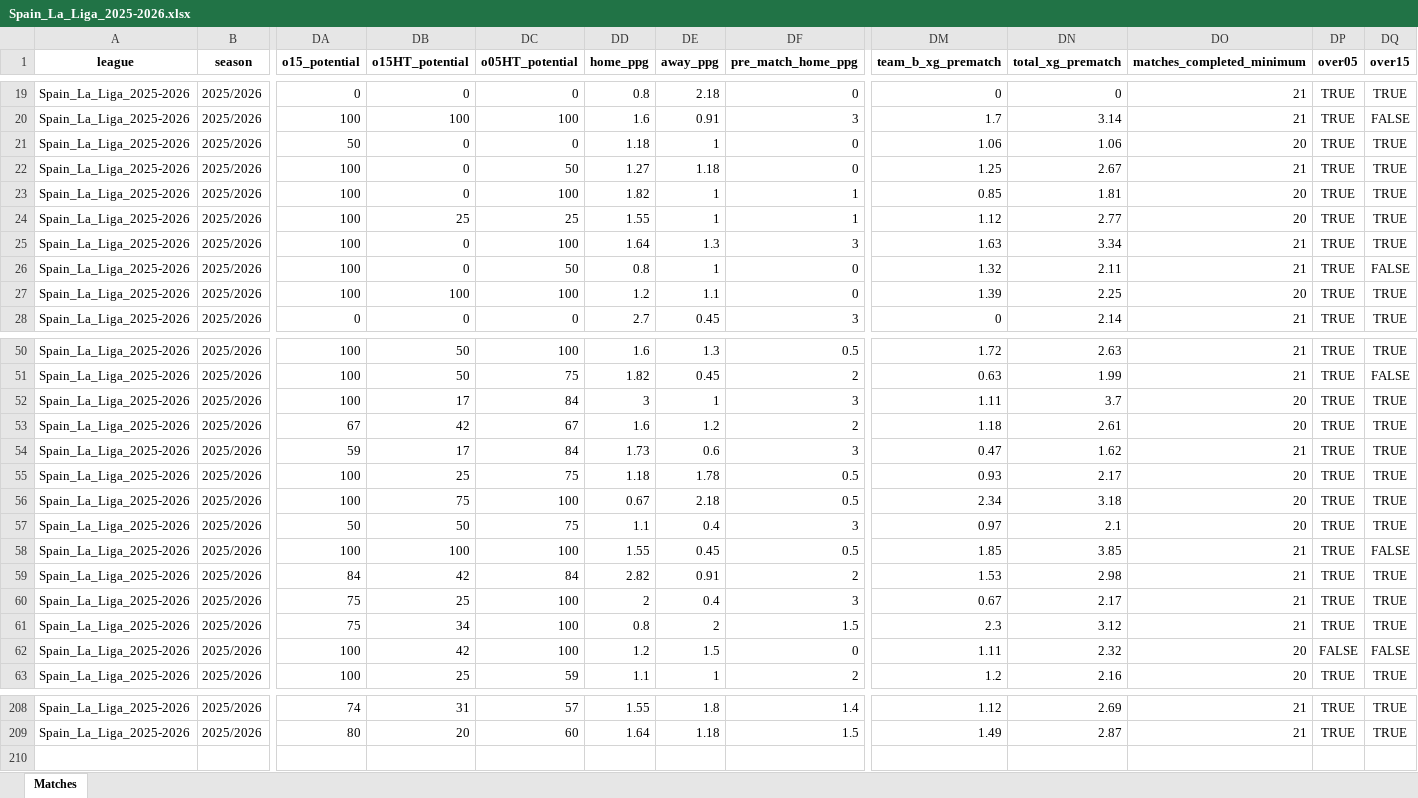
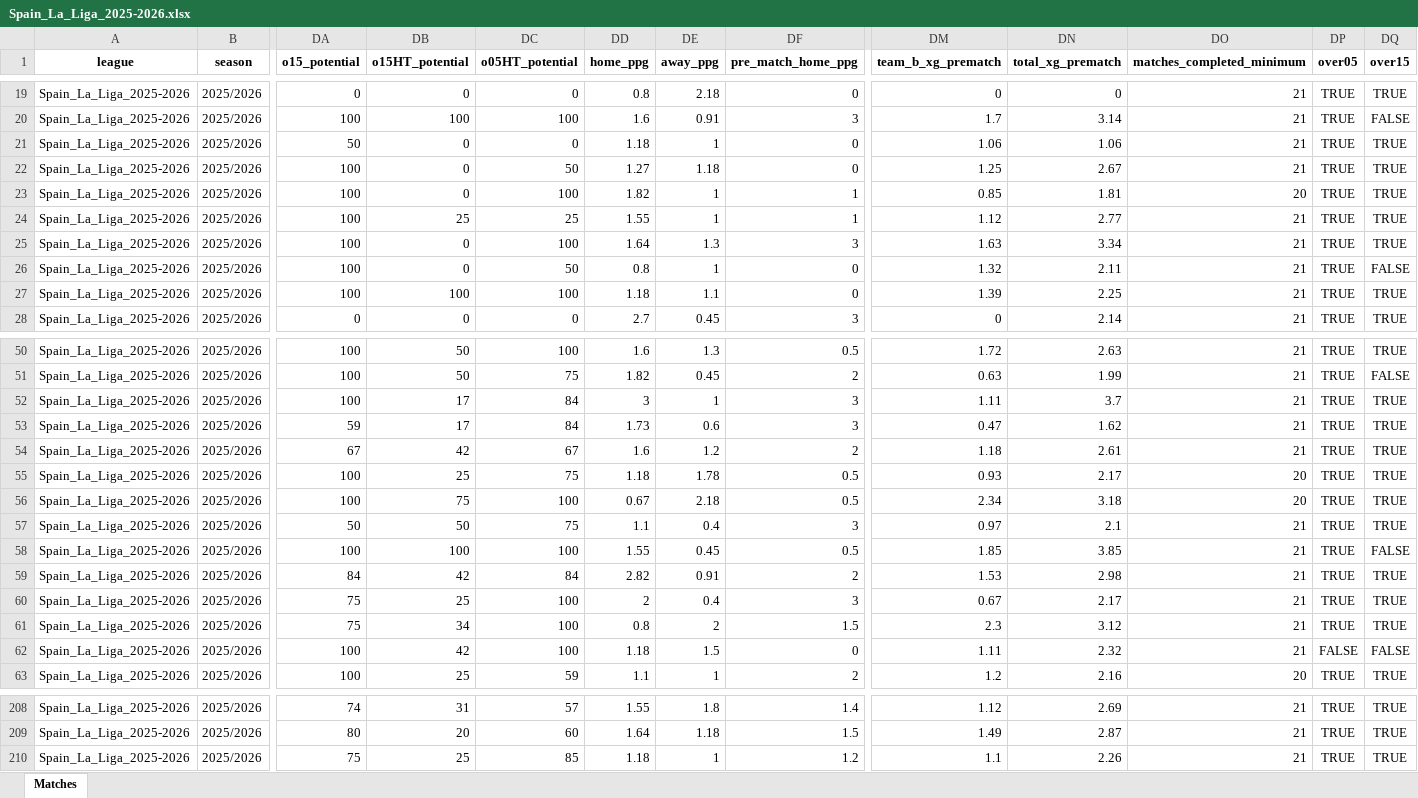
Before and after one commit to aimidas1/aimidas1, an Excel workbook: data/matches/leagues/Spain_La_Liga_2025-2026.xlsx, sheet Matches, drawn as a sheet; only a part is shown, gaps mark what is left out; values as stored, in another font and other column widths than the file's, no borders; table styles not drawn; removed rows and columns are numbered as before the commit, all else as after; rows hold the shown columns only; the diff covers the shown part only; the diff names each change by its address in the sheet, - before the commit and + after, or states it on an @@ line.

Commit message:
Update Spain_La_Liga_2025-2026 matches

```diff
--- a/data/matches/leagues/Spain_La_Liga_2025-2026.xlsx (sheet Matches)
+++ b/data/matches/leagues/Spain_La_Liga_2025-2026.xlsx (sheet Matches)
-DO21 (matches_completed_minimum): 20
+DO21 (matches_completed_minimum): 21
-DO24 (matches_completed_minimum): 20
+DO24 (matches_completed_minimum): 21
-DD27 (home_ppg): 1.2
+DD27 (home_ppg): 1.18
-DO27 (matches_completed_minimum): 20
+DO27 (matches_completed_minimum): 21
-DO52 (matches_completed_minimum): 20
+DO52 (matches_completed_minimum): 21
-row 53: Spain_La_Liga_2025-2026 | 2025/2026 | 67 | 42 | 67 | 1.6 | 1.2 | 2 | 1.18 | 2.61 | 20 | TRUE | TRUE
+row 54: Spain_La_Liga_2025-2026 | 2025/2026 | 67 | 42 | 67 | 1.6 | 1.2 | 2 | 1.18 | 2.61 | 21 | TRUE | TRUE
-DO57 (matches_completed_minimum): 20
+DO57 (matches_completed_minimum): 21
-DD62 (home_ppg): 1.2
+DD62 (home_ppg): 1.18
-DO62 (matches_completed_minimum): 20
+DO62 (matches_completed_minimum): 21
+row 210: Spain_La_Liga_2025-2026 | 2025/2026 | 75 | 25 | 85 | 1.18 | 1 | 1.2 | 1.1 | 2.26 | 21 | TRUE | TRUE
```
Also changed, not shown: 1 moved row and 36 edited cells elsewhere in this sheet.
